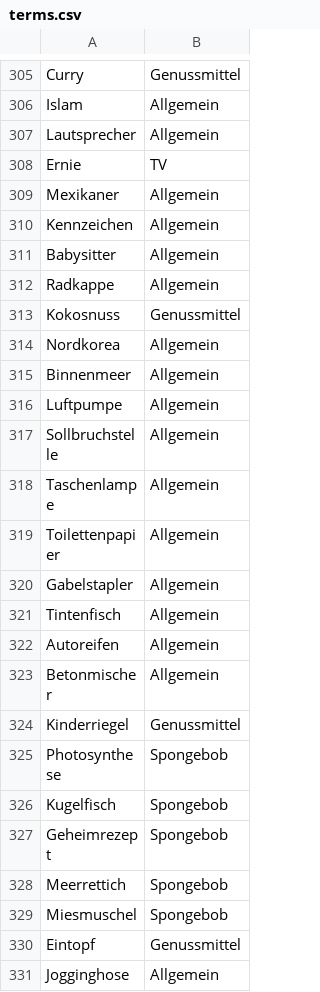
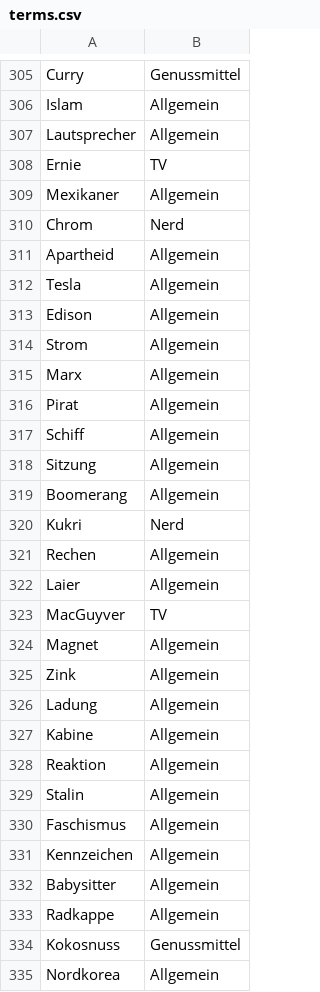
Before and after one commit to vansoest/Rick-T.github.io, a CSV file: JustOne/assets/data/terms.csv, drawn as a sheet; only a part is shown, gaps mark what is left out; the shorter side is filled out with more unchanged rows; the diff names each change by its address in the sheet, - before the commit and + after, or states it on an @@ line.

Commit message:
Updated terms.csv

```diff
--- a/JustOne/assets/data/terms.csv
+++ b/JustOne/assets/data/terms.csv
+row 310: Chrom | Nerd
+row 311: Apartheid | Allgemein
+row 312: Tesla | Allgemein
+row 313: Edison | Allgemein
+row 314: Strom | Allgemein
+row 315: Marx | Allgemein
+row 316: Pirat | Allgemein
+row 317: Schiff | Allgemein
+row 318: Sitzung | Allgemein
+row 319: Boomerang | Allgemein
+row 320: Kukri | Nerd
+row 321: Rechen | Allgemein
+row 322: Laier | Allgemein
+row 323: MacGuyver | TV
+row 324: Magnet | Allgemein
+row 325: Zink | Allgemein
+row 326: Ladung | Allgemein
+row 327: Kabine | Allgemein
+row 328: Reaktion | Allgemein
+row 329: Stalin | Allgemein
+row 330: Faschismus | Allgemein
```
